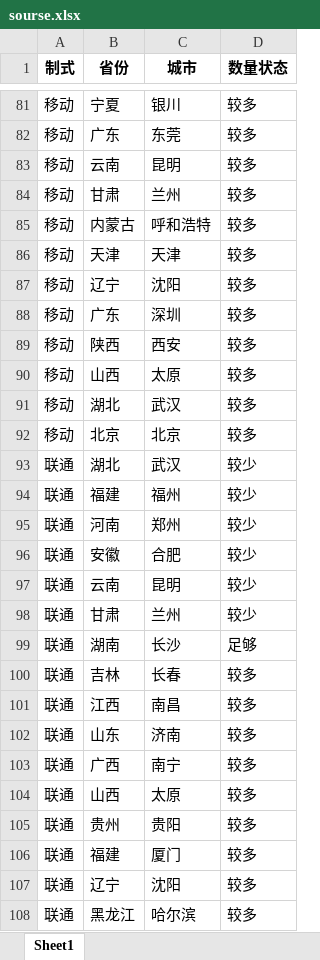
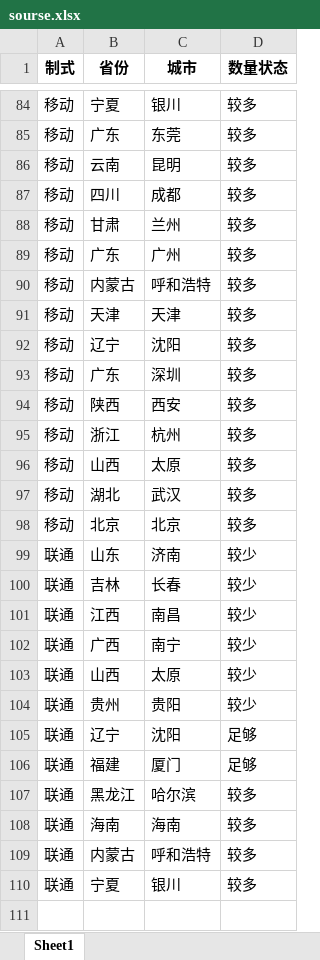
Before and after one commit to Dirichelet/Dirichelet.github.io, an Excel workbook: data/sourse.xlsx, sheet Sheet1, drawn as a sheet; only a part is shown, gaps mark what is left out; the shorter side is filled out with more unchanged rows; values as stored, in another font and other column widths than the file's, no borders; removed rows and columns are numbered as before the commit, all else as after; the diff covers the shown part only; the diff names each change by its address in the sheet, - before the commit and + after, or states it on an @@ line.

```diff
--- a/data/sourse.xlsx (sheet Sheet1)
+++ b/data/sourse.xlsx (sheet Sheet1)
+row 87: 移动 | 四川 | 成都 | 较多
+row 89: 移动 | 广东 | 广州 | 较多
+row 95: 移动 | 浙江 | 杭州 | 较多
-B99 (省份): 湖北
+B99 (省份): 山东
-C99 (城市): 武汉
+C99 (城市): 济南
-row 94: 联通 | 福建 | 福州 | 较少
-row 95: 联通 | 河南 | 郑州 | 较少
-row 96: 联通 | 安徽 | 合肥 | 较少
-row 97: 联通 | 云南 | 昆明 | 较少
-row 98: 联通 | 甘肃 | 兰州 | 较少
-row 99: 联通 | 湖南 | 长沙 | 足够
-D100:D101 (数量状态): 较多
+D100:D101 (数量状态): 较少
-row 102: 联通 | 山东 | 济南 | 较多
-D102:D104 (数量状态): 较多
+D102:D104 (数量状态): 较少
-row 106: 联通 | 福建 | 厦门 | 较多
-D105 (数量状态): 较多
+D105 (数量状态): 足够
+row 106: 联通 | 福建 | 厦门 | 足够
```
Also changed, not shown: 3 added rows elsewhere in this sheet, 1 other file.
